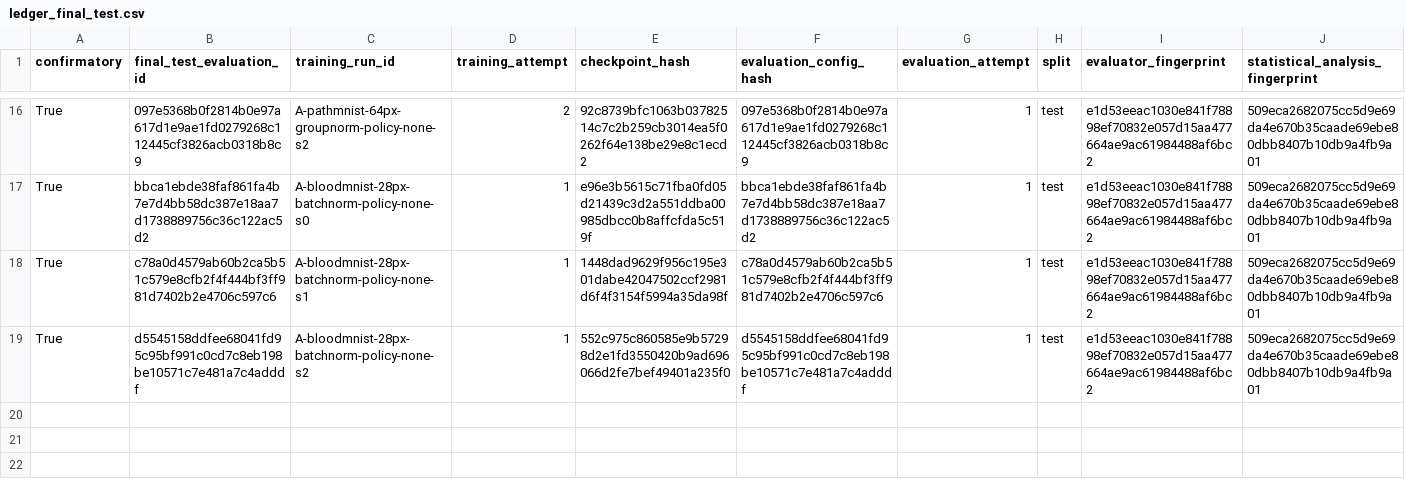
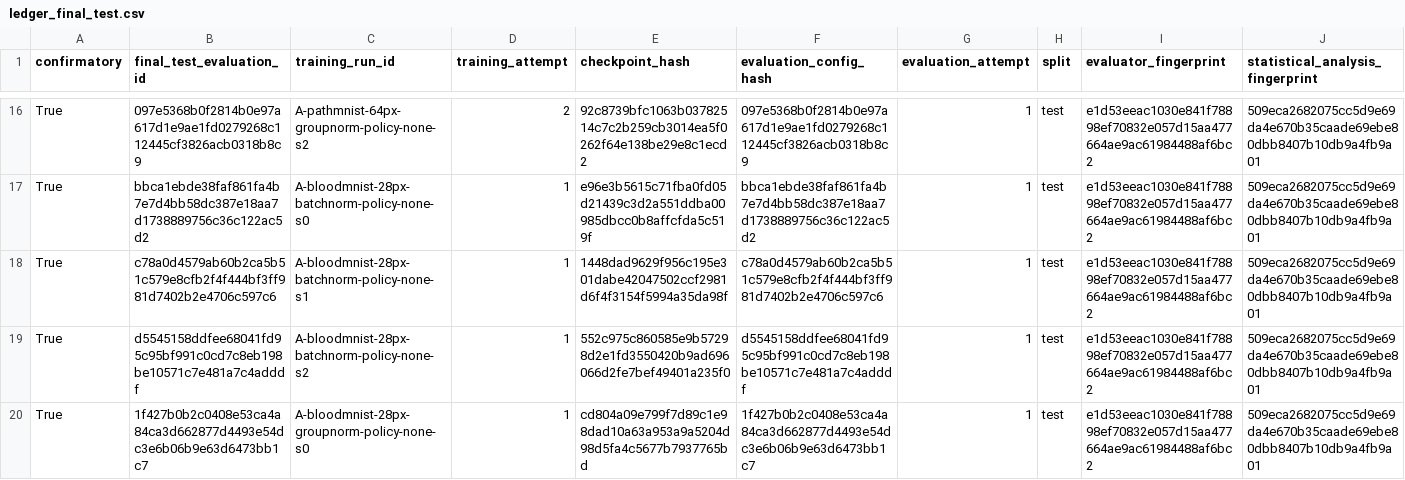
Before and after one commit to ArpanKumarM/when-tta-hurts, a CSV file: artifacts/ledger_final_test.csv, drawn as a sheet; only a part is shown, gaps mark what is left out; rows hold the shown columns only; the diff names each change by its address in the sheet, - before the commit and + after, or states it on an @@ line.

Commit message:
results: record final-test completion A-bloodmnist-28px-groupnorm-policy-none-s0

```diff
--- a/artifacts/ledger_final_test.csv
+++ b/artifacts/ledger_final_test.csv
+row 20: True | 1f427b0b2c0408e53ca4a84ca3d662877d4493e54dc3e6b06b9e63d6473bb1c7 | A-bloodmnist-28px-groupnorm-policy-none-s0 | 1 | cd804a09e799f7d89c1e98dad10a63a953a9a5204d98d5fa4c5677b7937765bd | 1f427b0b2c0408e53ca4a84ca3d662877d4493e54dc3e6b06b9e63d6473bb1c7 | 1 | test | e1d53eeac1030e841f78898ef70832e057d15aa477664ae9ac61984488af6bc2 | 509eca2682075cc5d9e69da4e670b35caade69ebe80dbb8407b10db9a4fb9a01
```
